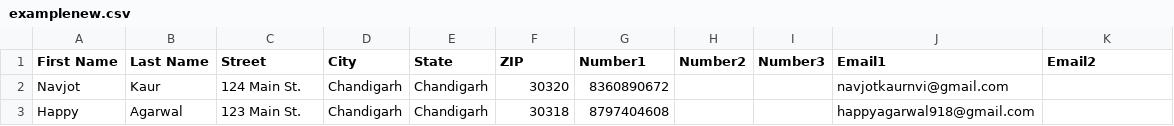
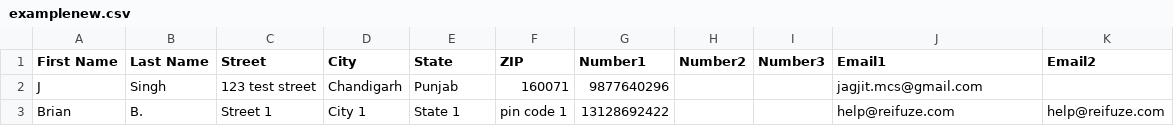
Before and after one commit to LionelPerrault/Refuse_Laravel, a CSV file: public/uploads/examplenew.csv, drawn as a sheet; removed rows and columns are numbered as before the commit, all else as after; the diff names each change by its address in the sheet, - before the commit and + after, or states it on an @@ line.

Commit message:
upload

```diff
--- a/public/uploads/examplenew.csv
+++ b/public/uploads/examplenew.csv
-row 2: Navjot | Kaur | 124 Main St. | Chandigarh | Chandigarh | 30320 | 8360890672 |  |  | navjotkaurnvi@gmail.com
-row 3: Happy | Agarwal | 123 Main St. | Chandigarh | Chandigarh | 30318 | 8797404608 |  |  | happyagarwal918@gmail.com
+row 2: J | Singh | 123 test street | Chandigarh | Punjab | 160071 | 9877640296 |  |  | jagjit.mcs@gmail.com
+row 3: Brian | B. | Street 1 | City 1 | State 1 | pin code 1 | 13128692422 |  |  | help@reifuze.com | help@reifuze.com
```
Also changed, not shown: 24 other files.
